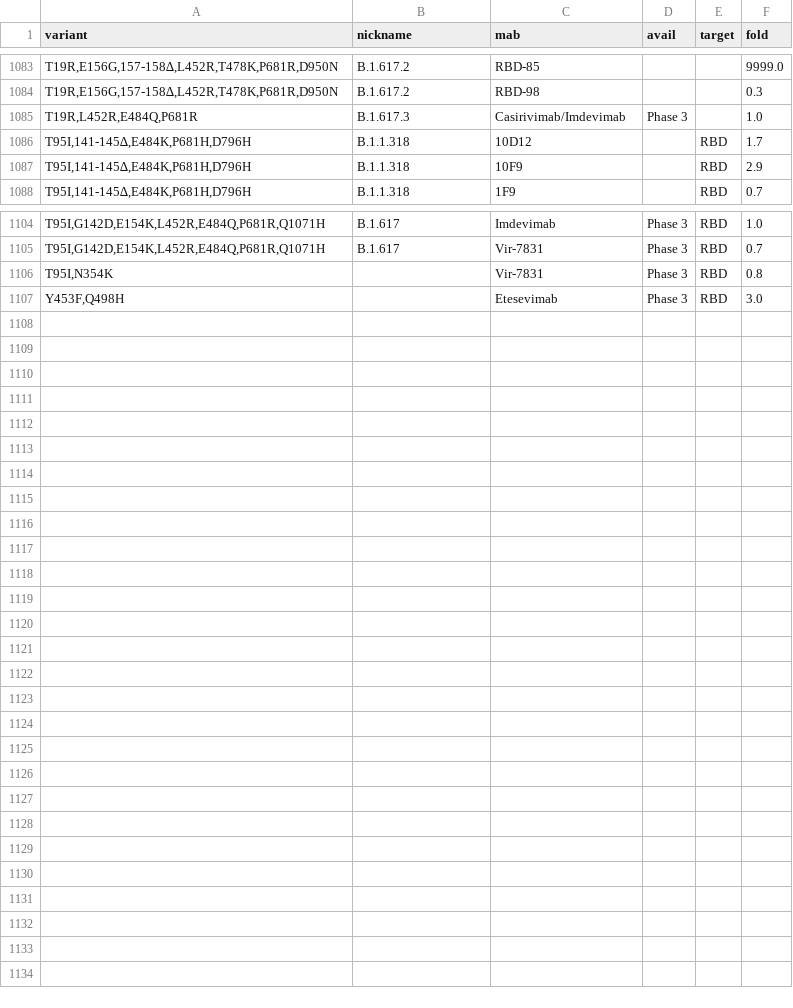
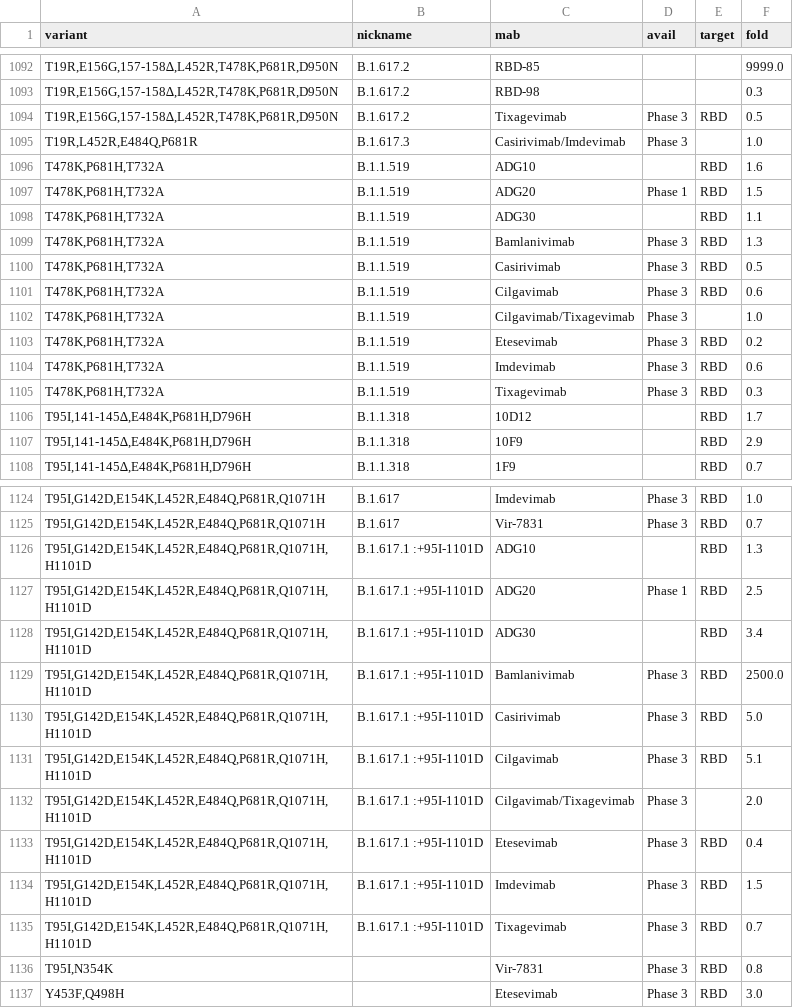
Before and after one commit to hivdb/covid-drdb-reports, a CSV file: report_tables/figure_variant_combo_mab.csv, drawn as a sheet; only a part is shown, gaps mark what is left out; the diff covers the shown part only; the diff names each change by its address in the sheet, - before the commit and + after, or states it on an @@ line.

Commit message:
update tables and figures

```diff
--- a/report_tables/figure_variant_combo_mab.csv
+++ b/report_tables/figure_variant_combo_mab.csv
+row 1094: T19R,E156G,157-158∆,L452R,T478K,P681R,D950N | B.1.617.2 | Tixagevimab | Phase 3 | RBD | 0.5
+row 1096: T478K,P681H,T732A | B.1.1.519 | ADG10 |  | RBD | 1.6
+row 1097: T478K,P681H,T732A | B.1.1.519 | ADG20 | Phase 1 | RBD | 1.5
+row 1098: T478K,P681H,T732A | B.1.1.519 | ADG30 |  | RBD | 1.1
+row 1099: T478K,P681H,T732A | B.1.1.519 | Bamlanivimab | Phase 3 | RBD | 1.3
+row 1100: T478K,P681H,T732A | B.1.1.519 | Casirivimab | Phase 3 | RBD | 0.5
+row 1101: T478K,P681H,T732A | B.1.1.519 | Cilgavimab | Phase 3 | RBD | 0.6
+row 1102: T478K,P681H,T732A | B.1.1.519 | Cilgavimab/Tixagevimab | Phase 3 |  | 1.0
+row 1103: T478K,P681H,T732A | B.1.1.519 | Etesevimab | Phase 3 | RBD | 0.2
+row 1104: T478K,P681H,T732A | B.1.1.519 | Imdevimab | Phase 3 | RBD | 0.6
+row 1105: T478K,P681H,T732A | B.1.1.519 | Tixagevimab | Phase 3 | RBD | 0.3
+row 1126: T95I,G142D,E154K,L452R,E484Q,P681R,Q1071H,H1101D | B.1.617.1 :+95I-1101D | ADG10 |  | RBD | 1.3
+row 1127: T95I,G142D,E154K,L452R,E484Q,P681R,Q1071H,H1101D | B.1.617.1 :+95I-1101D | ADG20 | Phase 1 | RBD | 2.5
+row 1128: T95I,G142D,E154K,L452R,E484Q,P681R,Q1071H,H1101D | B.1.617.1 :+95I-1101D | ADG30 |  | RBD | 3.4
+row 1129: T95I,G142D,E154K,L452R,E484Q,P681R,Q1071H,H1101D | B.1.617.1 :+95I-1101D | Bamlanivimab | Phase 3 | RBD | 2500.0
+row 1130: T95I,G142D,E154K,L452R,E484Q,P681R,Q1071H,H1101D | B.1.617.1 :+95I-1101D | Casirivimab | Phase 3 | RBD | 5.0
+row 1131: T95I,G142D,E154K,L452R,E484Q,P681R,Q1071H,H1101D | B.1.617.1 :+95I-1101D | Cilgavimab | Phase 3 | RBD | 5.1
+row 1132: T95I,G142D,E154K,L452R,E484Q,P681R,Q1071H,H1101D | B.1.617.1 :+95I-1101D | Cilgavimab/Tixagevimab | Phase 3 |  | 2.0
+row 1133: T95I,G142D,E154K,L452R,E484Q,P681R,Q1071H,H1101D | B.1.617.1 :+95I-1101D | Etesevimab | Phase 3 | RBD | 0.4
+row 1134: T95I,G142D,E154K,L452R,E484Q,P681R,Q1071H,H1101D | B.1.617.1 :+95I-1101D | Imdevimab | Phase 3 | RBD | 1.5
+row 1135: T95I,G142D,E154K,L452R,E484Q,P681R,Q1071H,H1101D | B.1.617.1 :+95I-1101D | Tixagevimab | Phase 3 | RBD | 0.7
```
Also changed, not shown: 9 added rows elsewhere in this file, report_tables/summary_variant_combo.csv, report_tables/summary_variant_combo_mab.csv, 32 other files.
